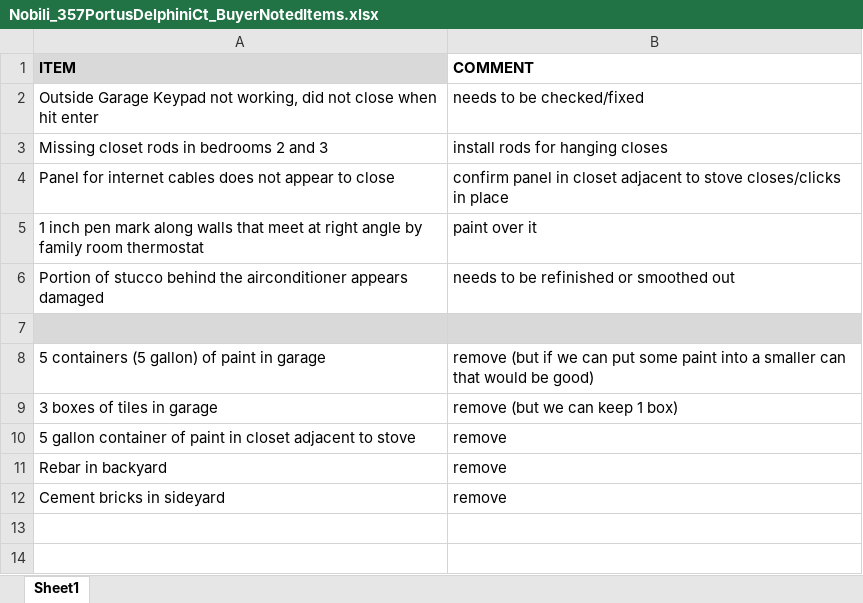
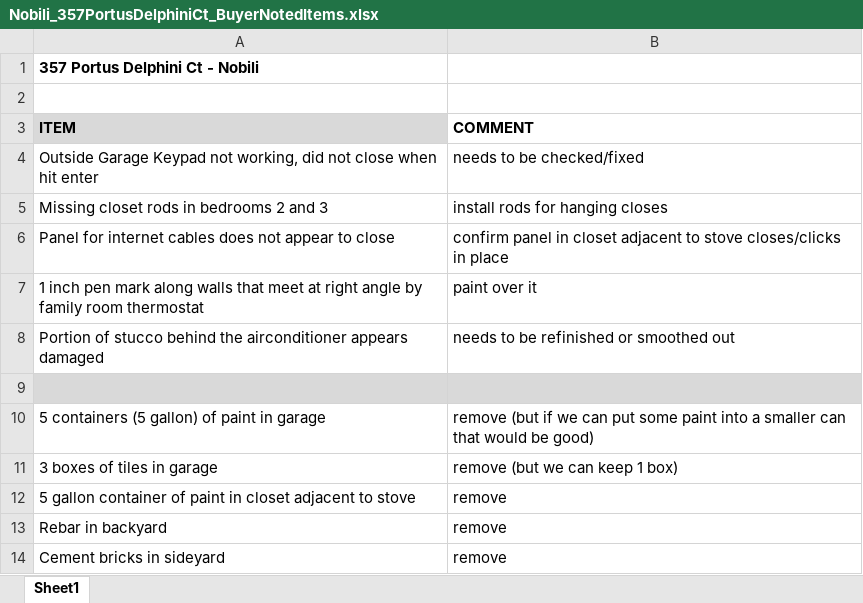
Before and after one commit to cnobili/HouseNV-Portofino, an Excel workbook: Nobili_357PortusDelphiniCt_BuyerNotedItems.xlsx, sheet Sheet1, drawn as a sheet; values as stored, in another font and other column widths than the file's, no borders; the diff names each change by its address in the sheet, - before the commit and + after, or states it on an @@ line.

Commit message:
Add files via upload

```diff
--- a/Nobili_357PortusDelphiniCt_BuyerNotedItems.xlsx (sheet Sheet1)
+++ b/Nobili_357PortusDelphiniCt_BuyerNotedItems.xlsx (sheet Sheet1)
+row 1: 357 Portus Delphini Ct - Nobili
+row 2: (empty)
```
